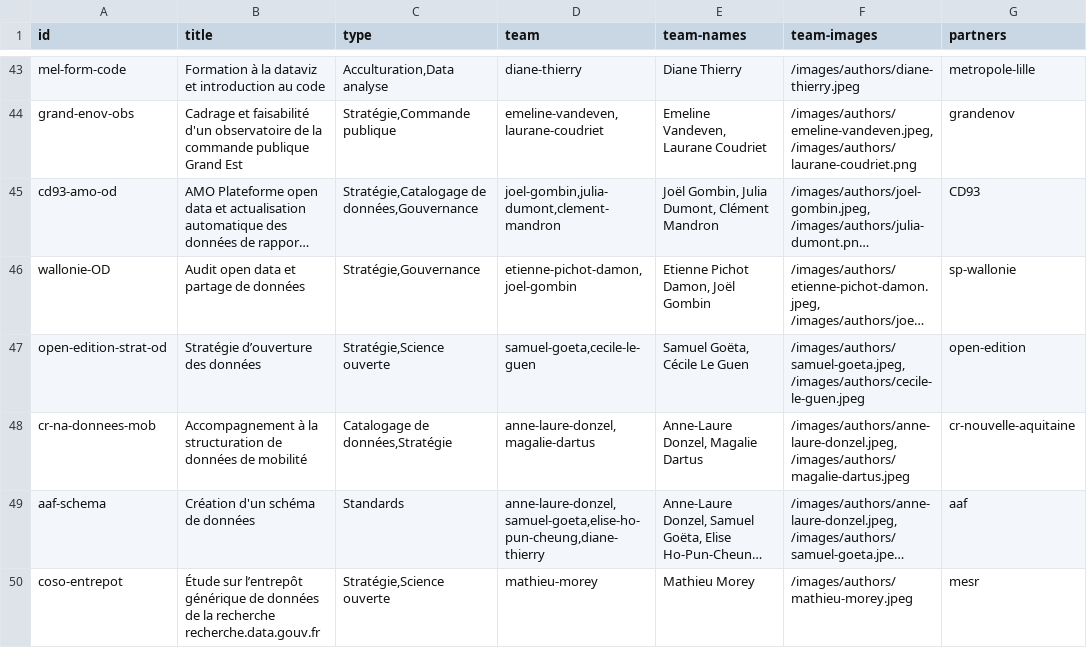
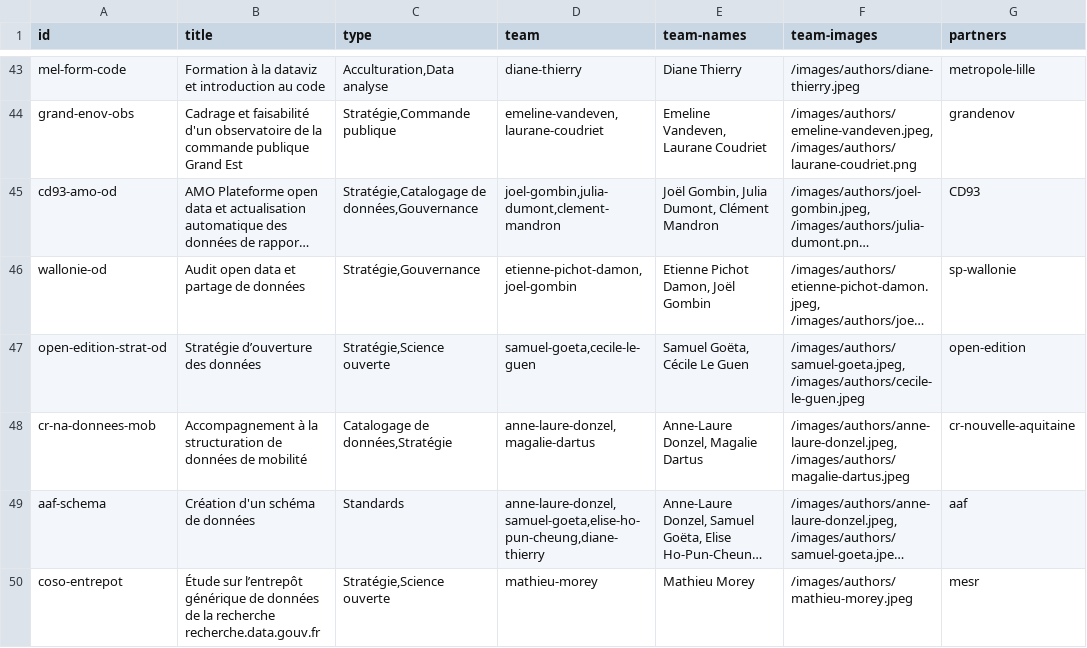
Before and after one commit to datactivist/opendatactivist, a CSV file: public/sitedata/references_catalog.csv, drawn as a sheet; only a part is shown, gaps mark what is left out; long unchanged cells end in …; the diff names each change by its address in the sheet, - before the commit and + after, or states it on an @@ line.

Commit message:
Update references_catalog.csv

```diff
--- a/public/sitedata/references_catalog.csv
+++ b/public/sitedata/references_catalog.csv
-A46 (id): wallonie-OD
+A46 (id): wallonie-od
```
